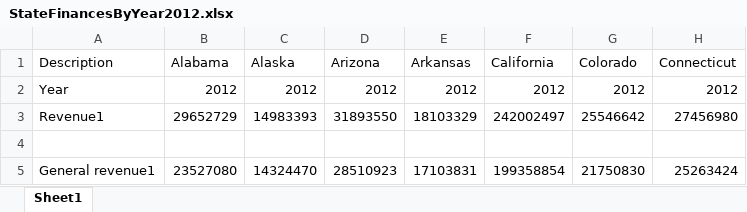
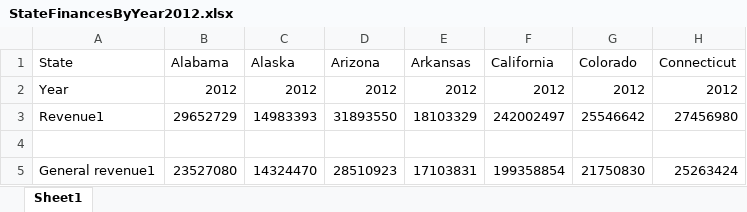
Before and after one commit to RobbieRobG/ECNS_560_AS-RH, an Excel workbook: 1. Raw Data/Excel_cleaned_state_finances/StateFinancesByYear2012.xlsx, sheet Sheet1, drawn as a sheet; only a part is shown; values as stored, in another font and other column widths than the file's, no borders; the diff names each change by its address in the sheet, - before the commit and + after, or states it on an @@ line.

```diff
--- a/1. Raw Data/Excel_cleaned_state_finances/StateFinancesByYear2012.xlsx (sheet Sheet1)
+++ b/1. Raw Data/Excel_cleaned_state_finances/StateFinancesByYear2012.xlsx (sheet Sheet1)
-A1: Description
+A1: State
```
Also changed, not shown: 1. Raw Data/Excel_cleaned_state_finances/StateFinancesByYear2010.xlsx, 1. Raw Data/Excel_cleaned_state_finances/StateFinancesByYear2019.xlsx, 4 other files.
